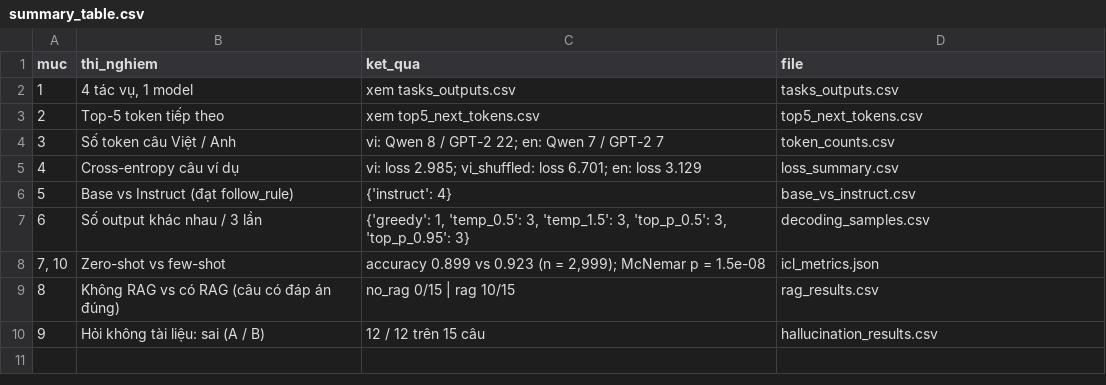
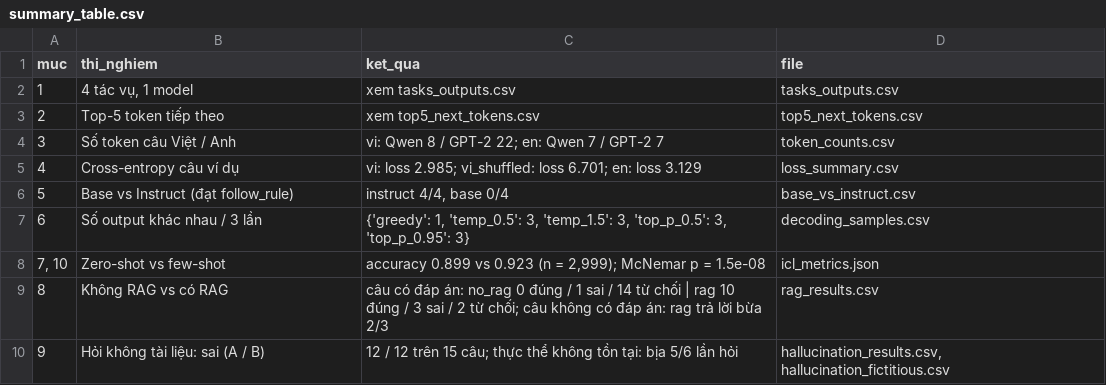
Before and after one commit to pptthu/LLMs_DL, a CSV file: outputs/results/summary_table.csv, drawn as a sheet.

```diff
--- a/outputs/results/summary_table.csv
+++ b/outputs/results/summary_table.csv
@@ -5,6 +5,6 @@ muc,thi_nghiem,ket_qua,file
 4,Cross-entropy câu ví dụ,vi: loss 2.985; vi_shuffled: loss 6.701; en: loss 3.129,loss_summary.csv
-5,Base vs Instruct (đạt follow_rule),{'instruct': 4},base_vs_instruct.csv
+5,Base vs Instruct (đạt follow_rule),"instruct 4/4, base 0/4",base_vs_instruct.csv
 6,Số output khác nhau / 3 lần,"{'greedy': 1, 'temp_0.5': 3, 'temp_1.5': 3, 'top_p_0.5': 3, 'top_p_0.95': 3}",decoding_samples.csv
 "7, 10",Zero-shot vs few-shot,"accuracy 0.899 vs 0.923 (n = 2,999); McNemar p = 1.5e-08",icl_metrics.json
-8,Không RAG vs có RAG (câu có đáp án đúng),no_rag 0/15 | rag 10/15,rag_results.csv
-9,Hỏi không tài liệu: sai (A / B),12 / 12 trên 15 câu,hallucination_results.csv
+8,Không RAG vs có RAG,câu có đáp án: no_rag 0 đúng / 1 sai / 14 từ chối | rag 10 đúng / 3 sai / 2 từ chối; câu không có đáp án: rag trả lời bừa 2/3,rag_results.csv
+9,Hỏi không tài liệu: sai (A / B),12 / 12 trên 15 câu; thực thể không tồn tại: bịa 5/6 lần hỏi,"hallucination_results.csv, hallucination_fictitious.csv"
```
Also changed, not shown: outputs/results/decoding_samples.csv, outputs/results/error_analysis_sample.csv, 31 other files.
